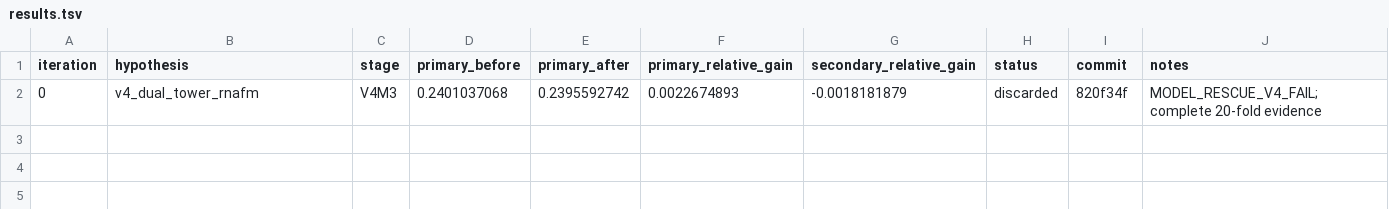
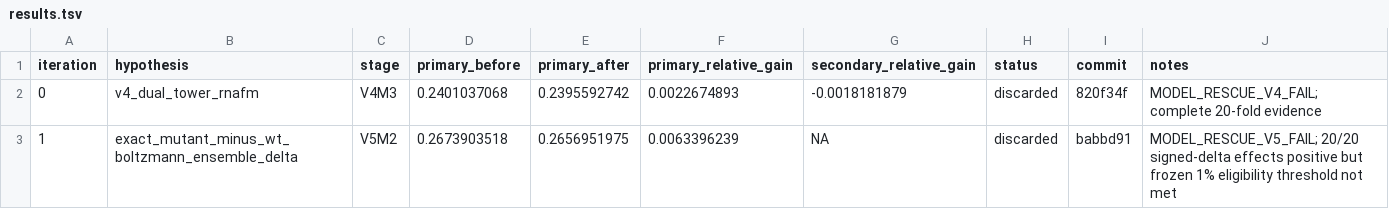
Before and after one commit to Cunyu-Liu/Reactflow, a TSV file: autoresearch/classic-260824-1157/results.tsv, drawn as a sheet; the diff names each change by its address in the sheet, - before the commit and + after, or states it on an @@ line.

Commit message:
Close failed v5 structure eligibility route

```diff
--- a/autoresearch/classic-260824-1157/results.tsv
+++ b/autoresearch/classic-260824-1157/results.tsv
+row 3: 1 | exact_mutant_minus_wt_boltzmann_ensemble_delta | V5M2 | 0.2673903518 | 0.2656951975 | 0.0063396239 | NA | discarded | babbd91 | MODEL_RESCUE_V5_FAIL; 20/20 signed-delta effects positive but frozen 1% eligibility threshold not met
```
Also changed, not shown: 5 other files.
